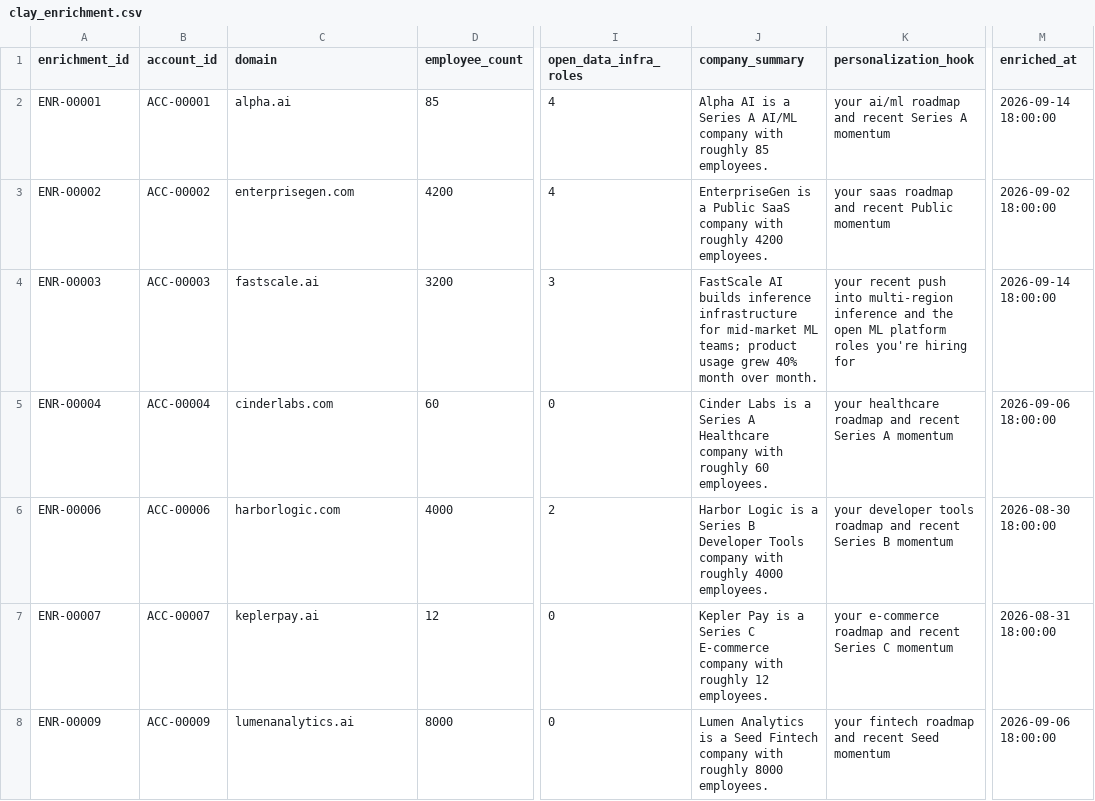
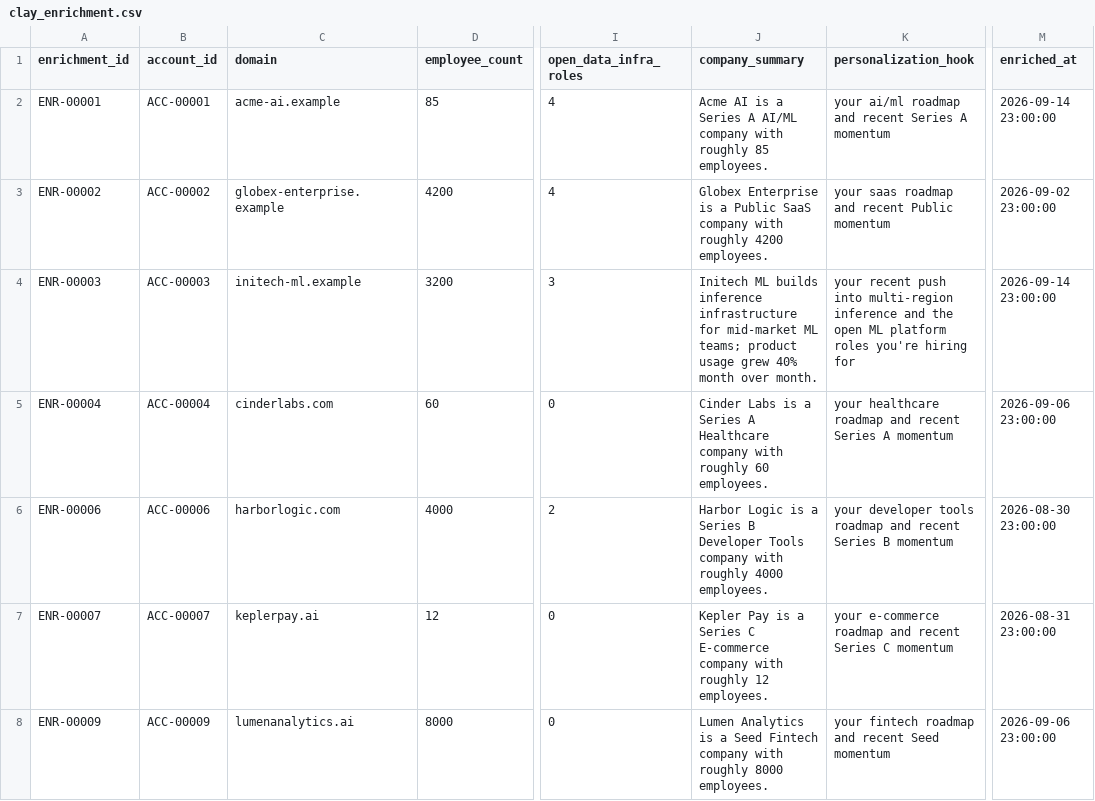
Before and after one commit to akhilesh360/gtm-automation-reference, a CSV file: data/raw/clay_enrichment.csv, drawn as a sheet; only a part is shown, gaps mark what is left out; the diff covers the shown part only; the diff names each change by its address in the sheet, - before the commit and + after, or states it on an @@ line.

```diff
--- a/data/raw/clay_enrichment.csv
+++ b/data/raw/clay_enrichment.csv
-C2 (domain): alpha.ai
+C2 (domain): acme-ai.example
-J2 (company_summary): Alpha AI is…
+J2 (company_summary): Acme AI is…
-M2 (enriched_at): 2026-09-14 18:00:00
+M2 (enriched_at): 2026-09-14 23:00:00
-C3 (domain): enterprisegen.com
+C3 (domain): globex-enterprise.example
-J3 (company_summary): EnterpriseGen is a…
+J3 (company_summary): Globex Enterprise is a…
-M3 (enriched_at): 2026-09-02 18:00:00
+M3 (enriched_at): 2026-09-02 23:00:00
-C4 (domain): fastscale.ai
+C4 (domain): initech-ml.example
-J4 (company_summary): FastScale AI builds inference…
+J4 (company_summary): Initech ML builds inference…
-M4 (enriched_at): 2026-09-14 18:00:00
+M4 (enriched_at): 2026-09-14 23:00:00
-M5 (enriched_at): 2026-09-06 18:00:00
+M5 (enriched_at): 2026-09-06 23:00:00
-M6 (enriched_at): 2026-08-30 18:00:00
+M6 (enriched_at): 2026-08-30 23:00:00
-M7 (enriched_at): 2026-08-31 18:00:00
+M7 (enriched_at): 2026-08-31 23:00:00
-M8 (enriched_at): 2026-09-06 18:00:00
+M8 (enriched_at): 2026-09-06 23:00:00
```
Also changed, not shown: 177 edited cells elsewhere in this file, data/raw/accounts.csv, data/raw/hubspot_engagement.csv, 23 other files.
